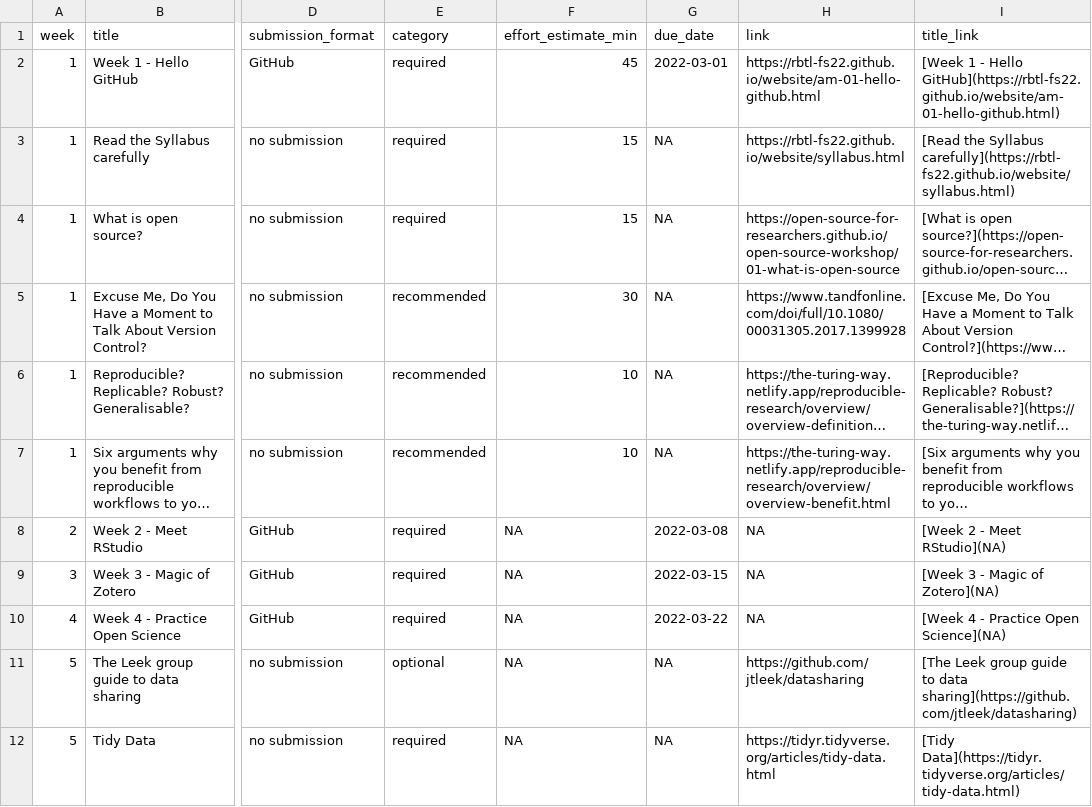
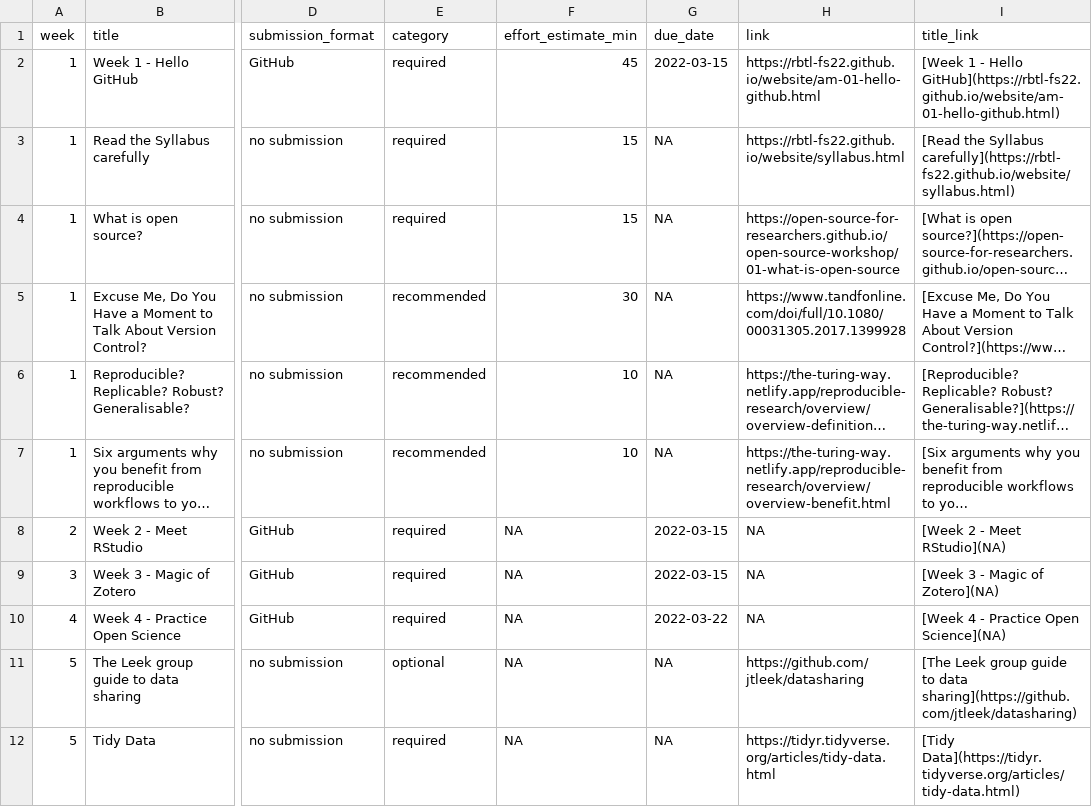
Before and after one commit to rbtl-fs22/website, a CSV file: data/tab-03_rbtl-course-assignments.csv, drawn as a sheet; only a part is shown, gaps mark what is left out; long unchanged cells end in …; the diff names each change by its address in the sheet, - before the commit and + after, or states it on an @@ line.

```diff
--- a/data/tab-03_rbtl-course-assignments.csv
+++ b/data/tab-03_rbtl-course-assignments.csv
-G2 (due_date): 2022-03-01
+G2 (due_date): 2022-03-15
-G8 (due_date): 2022-03-08
+G8 (due_date): 2022-03-15
```
Also changed, not shown: docs/data/tab-03_rbtl-course-assignments.csv, 14 other files.
